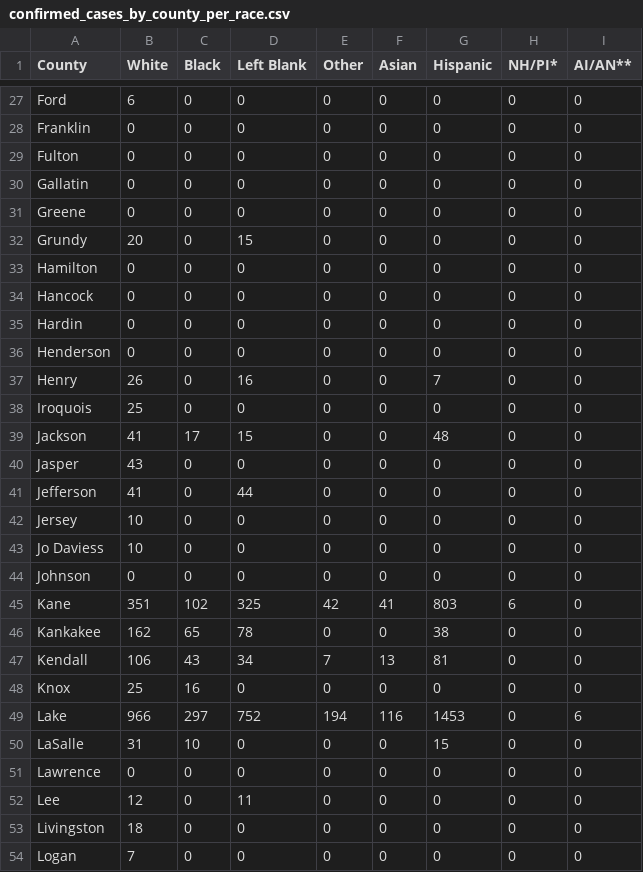
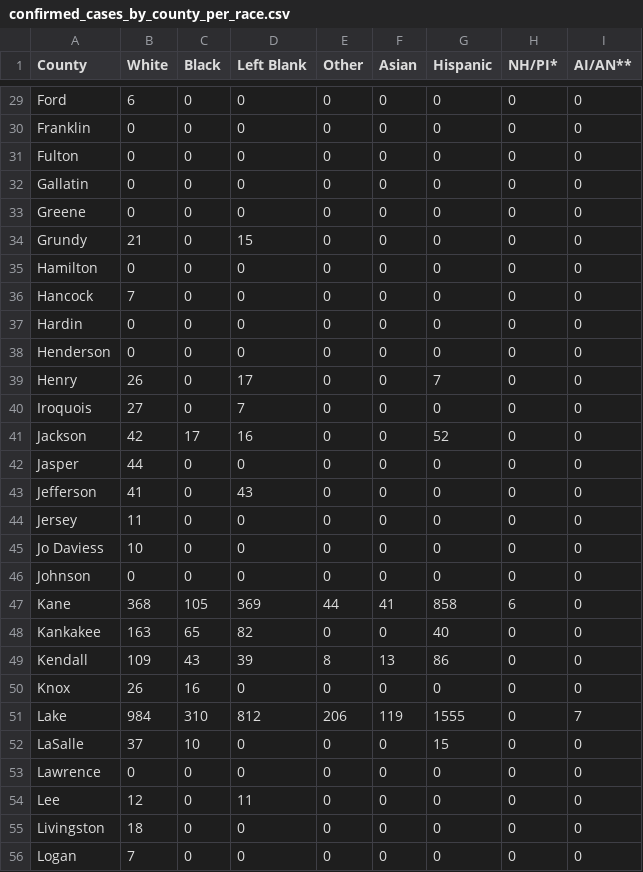
Before and after one commit to luisibanez/covid-19-data, a CSV file: data/United_States/Illinois/confirmed_cases_by_county_per_race.csv, drawn as a sheet; only a part is shown, gaps mark what is left out; the diff covers the shown part only.

```diff
--- a/data/United_States/Illinois/confirmed_cases_by_county_per_race.csv
+++ b/data/United_States/Illinois/confirmed_cases_by_county_per_race.csv
@@ -31,21 +33,21 @@ Gallatin,0,0,0,0,0,0,0,0
 Greene,0,0,0,0,0,0,0,0
-Grundy,20,0,15,0,0,0,0,0
+Grundy,21,0,15,0,0,0,0,0
 Hamilton,0,0,0,0,0,0,0,0
-Hancock,0,0,0,0,0,0,0,0
+Hancock,7,0,0,0,0,0,0,0
 Hardin,0,0,0,0,0,0,0,0
 Henderson,0,0,0,0,0,0,0,0
-Henry,26,0,16,0,0,7,0,0
-Iroquois,25,0,0,0,0,0,0,0
-Jackson,41,17,15,0,0,48,0,0
-Jasper,43,0,0,0,0,0,0,0
-Jefferson,41,0,44,0,0,0,0,0
-Jersey,10,0,0,0,0,0,0,0
+Henry,26,0,17,0,0,7,0,0
+Iroquois,27,0,7,0,0,0,0,0
+Jackson,42,17,16,0,0,52,0,0
+Jasper,44,0,0,0,0,0,0,0
+Jefferson,41,0,43,0,0,0,0,0
+Jersey,11,0,0,0,0,0,0,0
 Jo Daviess,10,0,0,0,0,0,0,0
 Johnson,0,0,0,0,0,0,0,0
-Kane,351,102,325,42,41,803,6,0
-Kankakee,162,65,78,0,0,38,0,0
-Kendall,106,43,34,7,13,81,0,0
-Knox,25,16,0,0,0,0,0,0
-Lake,966,297,752,194,116,1453,0,6
-LaSalle,31,10,0,0,0,15,0,0
+Kane,368,105,369,44,41,858,6,0
+Kankakee,163,65,82,0,0,40,0,0
+Kendall,109,43,39,8,13,86,0,0
+Knox,26,16,0,0,0,0,0,0
+Lake,984,310,812,206,119,1555,0,7
+LaSalle,37,10,0,0,0,15,0,0
 Lawrence,0,0,0,0,0,0,0,0
```
Also changed, not shown: 5 added rows and 99 edited cells elsewhere in this file, data/United_States/Illinois/confirmed_cases_by_county_per_age.csv, data/United_States/Illinois/confirmed_cases_by_county_per_gender.csv, 14 other files.
